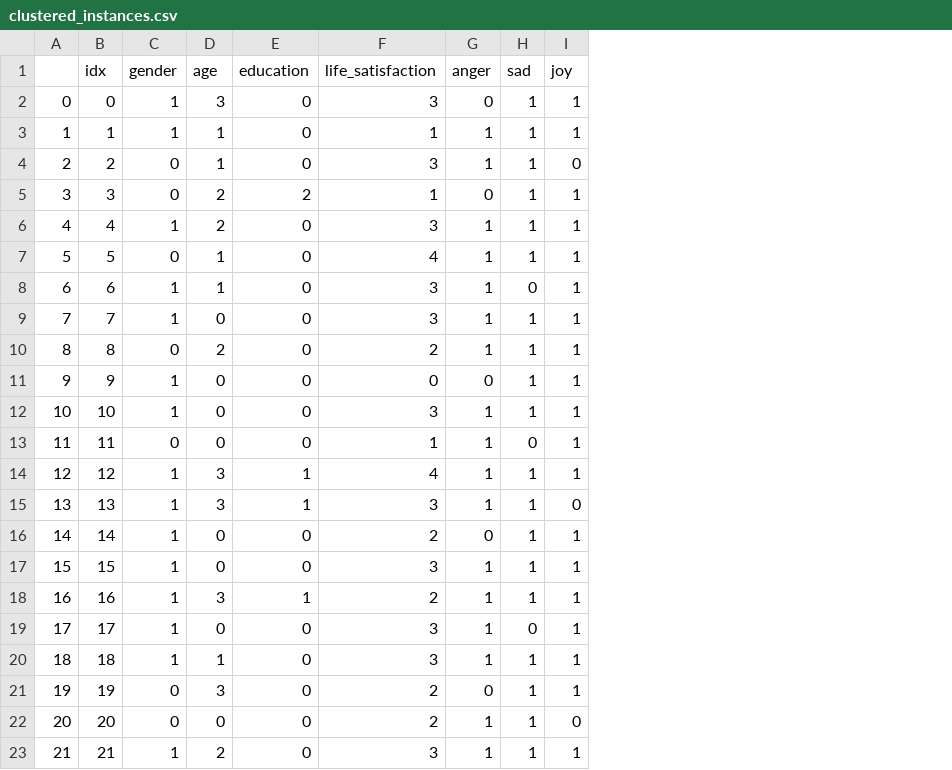
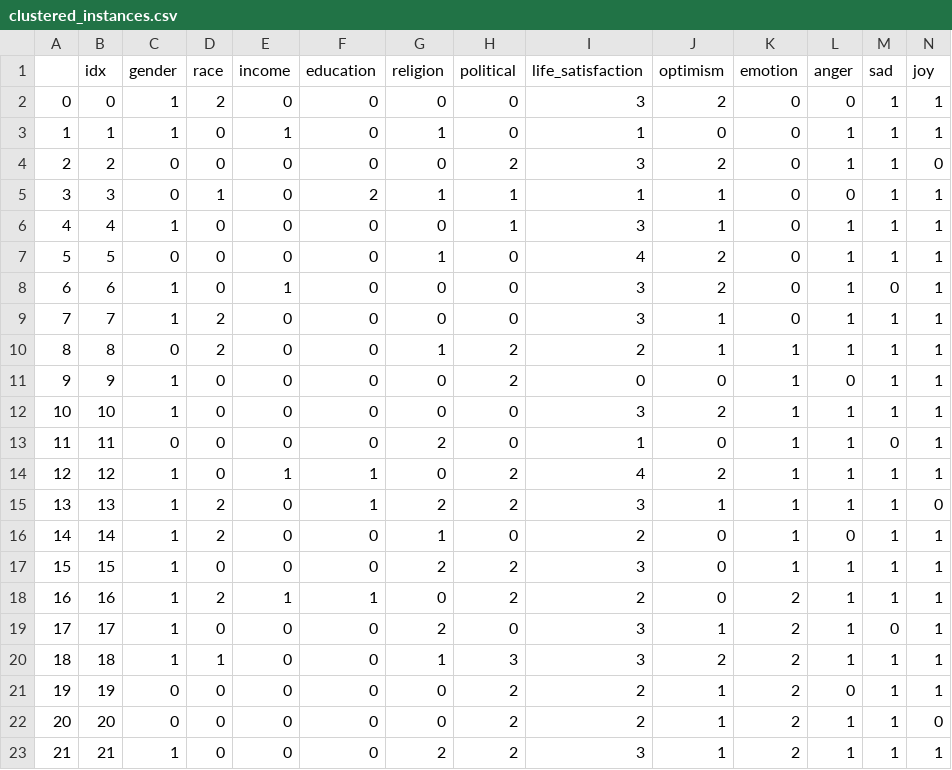
Before and after one commit to ayong8/stackable-parallel-sets, a CSV file: clustered_instances.csv, drawn as a sheet; the diff names each change by its address in the sheet, - before the commit and + after, or states it on an @@ line.

Commit message:
Initialized comparing two groups; Before implementing cluster treemaps

```diff
--- a/clustered_instances.csv
+++ b/clustered_instances.csv
+column E (income), rows 2-23: 0 | 1 | 0 | 0 | 0 | 0 | 1 | 0 | 0 | 0 | 0 | 0 | 1 | 0 | 0 | 0 | 1 | 0 | 0 | 0 | 0 | 0
+column G (religion), rows 2-23: 0 | 1 | 0 | 1 | 0 | 1 | 0 | 0 | 1 | 0 | 0 | 2 | 0 | 2 | 1 | 2 | 0 | 2 | 1 | 0 | 0 | 2
+column H (political), rows 2-23: 0 | 0 | 2 | 1 | 1 | 0 | 0 | 0 | 2 | 2 | 0 | 0 | 2 | 2 | 0 | 2 | 2 | 0 | 3 | 2 | 2 | 2
+column J (optimism), rows 2-23: 2 | 0 | 2 | 1 | 1 | 2 | 2 | 1 | 1 | 0 | 2 | 0 | 2 | 1 | 0 | 0 | 0 | 1 | 2 | 1 | 1 | 1
+column K (emotion), rows 2-23: 0 | 0 | 0 | 0 | 0 | 0 | 0 | 0 | 1 | 1 | 1 | 1 | 1 | 1 | 1 | 1 | 2 | 2 | 2 | 2 | 2 | 2
-D1: age
+D1: race
-D2 (race): 3
+D2 (race): 2
-D3:D4 (race): 1
+D3:D4 (race): 0
-D5 (race): 2
+D5 (race): 1
-D6 (race): 2
+D6 (race): 0
-D7:D8 (race): 1
+D7:D8 (race): 0
-D9 (race): 0
+D9 (race): 2
-D14 (race): 3
+D14 (race): 0
-D15 (race): 3
+D15 (race): 2
-D16 (race): 0
+D16 (race): 2
-D18 (race): 3
+D18 (race): 2
-D21 (race): 3
+D21 (race): 0
-D23 (race): 2
+D23 (race): 0
```
Also changed, not shown: 13 other files.
